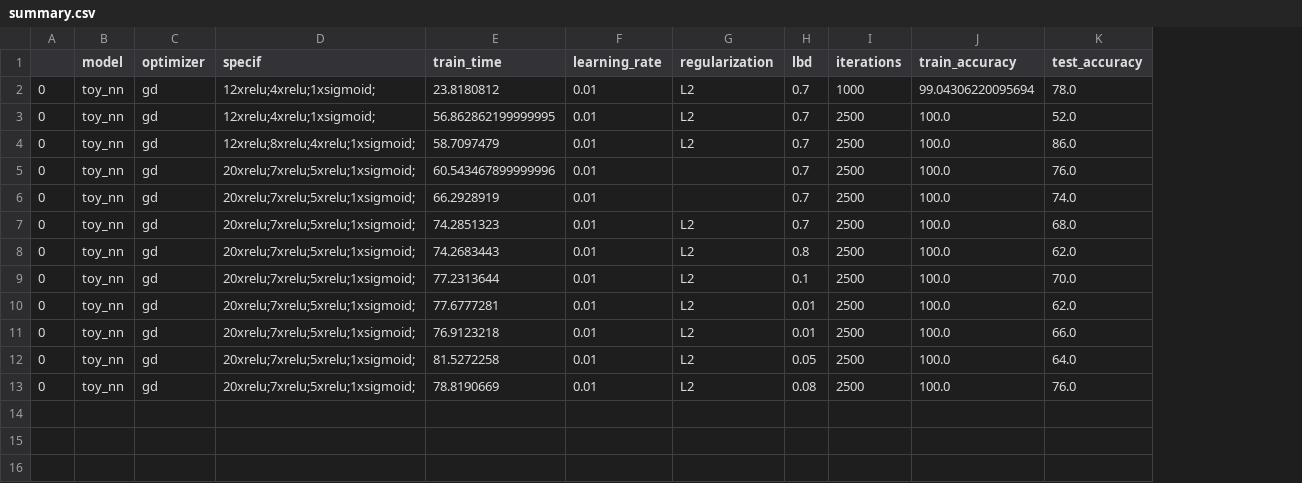
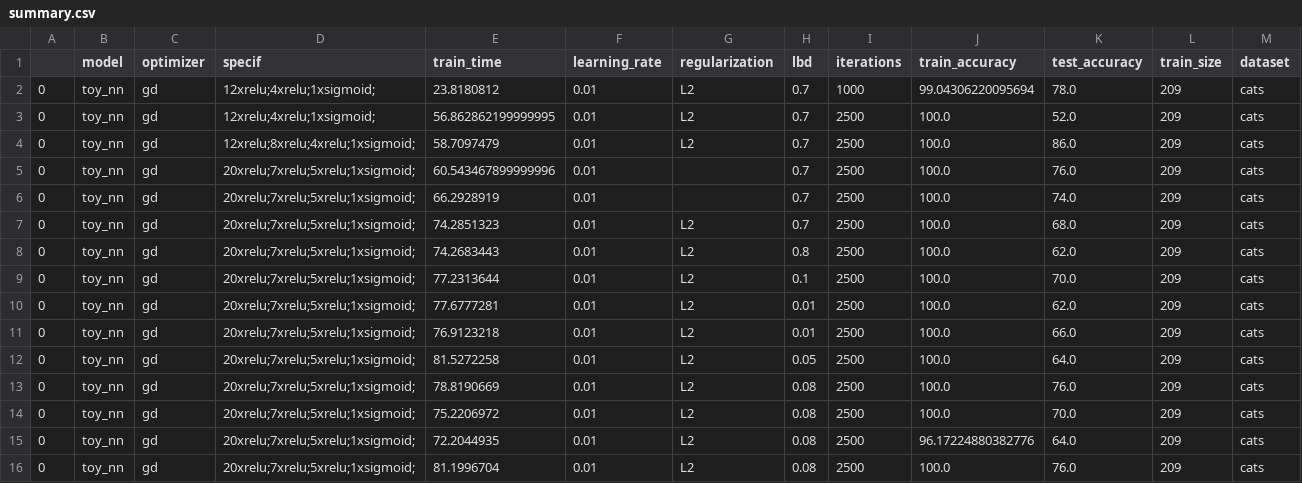
Before and after one commit to rosulucian/handrolled-ml, a CSV file: summary.csv, drawn as a sheet; the diff names each change by its address in the sheet, - before the commit and + after, or states it on an @@ line.

Commit message:
add dataset and dataset size to summary

```diff
--- a/summary.csv
+++ b/summary.csv
+column L (train_size), rows 2-13: all 209
+column M (dataset), rows 2-13: all cats
+row 14: 0 | toy_nn | gd | 20xrelu;7xrelu;5xrelu;1xsigmoid; | 75.2206972 | 0.01 | L2 | 0.08 | 2500 | 100.0 | 70.0 | 209 | cats
+row 15: 0 | toy_nn | gd | 20xrelu;7xrelu;5xrelu;1xsigmoid; | 72.2044935 | 0.01 | L2 | 0.08 | 2500 | 96.17224880382776 | 64.0 | 209 | cats
+row 16: 0 | toy_nn | gd | 20xrelu;7xrelu;5xrelu;1xsigmoid; | 81.1996704 | 0.01 | L2 | 0.08 | 2500 | 100.0 | 76.0 | 209 | cats
```
Also changed, not shown: 3 other files.
